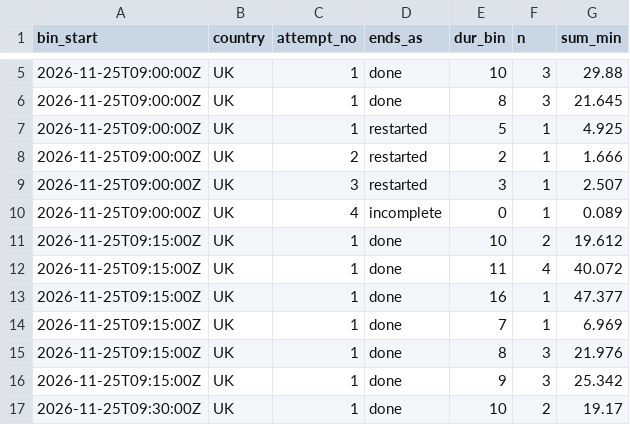
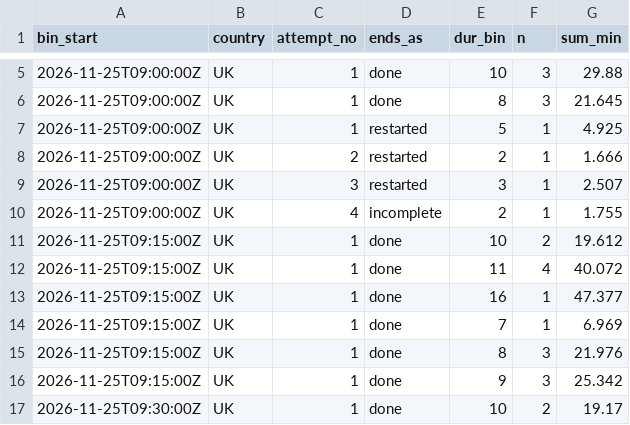
Before and after one commit to btrantruong/preferfeed-status, a CSV file: data/attempts_hist.csv, drawn as a sheet; only a part is shown, gaps mark what is left out.

```diff
--- a/data/attempts_hist.csv
+++ b/data/attempts_hist.csv
@@ -9,3 +9,3 @@ bin_start,country,attempt_no,ends_as,dur_bin,n,sum_min
 2026-11-25T09:00:00Z,UK,3,restarted,3,1,2.507
-2026-11-25T09:00:00Z,UK,4,incomplete,0,1,0.089
+2026-11-25T09:00:00Z,UK,4,incomplete,2,1,1.755
 2026-11-25T09:15:00Z,UK,1,done,10,2,19.612
```
Also changed, not shown: data/active.csv, data/algo_calls.csv, 4 other files.
